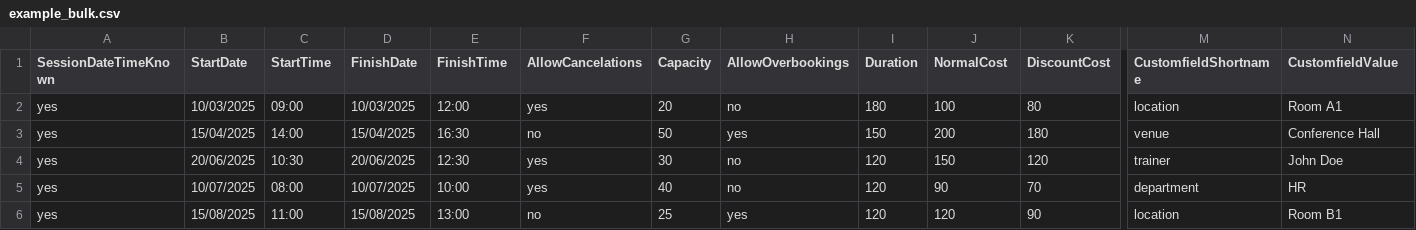
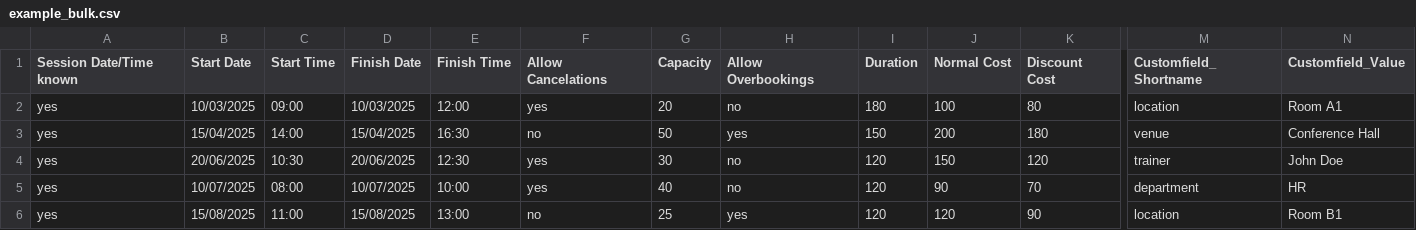
Before and after one commit to gchlol/moodle-mod_facetoface, a CSV file: example_bulk.csv, drawn as a sheet; only a part is shown, gaps mark what is left out; the diff names each change by its address in the sheet, - before the commit and + after, or states it on an @@ line.

Commit message:
GS-640: refactored csv headers, example csv headers and language string

```diff
--- a/example_bulk.csv
+++ b/example_bulk.csv
-A1: SessionDateTimeKnown
+A1: Session Date/Time known
-B1: StartDate
+B1: Start Date
-C1: StartTime
+C1: Start Time
-D1: FinishDate
+D1: Finish Date
-E1: FinishTime
+E1: Finish Time
-F1: AllowCancelations
+F1: Allow Cancelations
-H1: AllowOverbookings
+H1: Allow Overbookings
-J1: NormalCost
+J1: Normal Cost
-K1: DiscountCost
+K1: Discount Cost
-M1: CustomfieldShortname
+M1: Customfield_Shortname
-N1: CustomfieldValue
+N1: Customfield_Value
```
Also changed, not shown: 2 other files.
